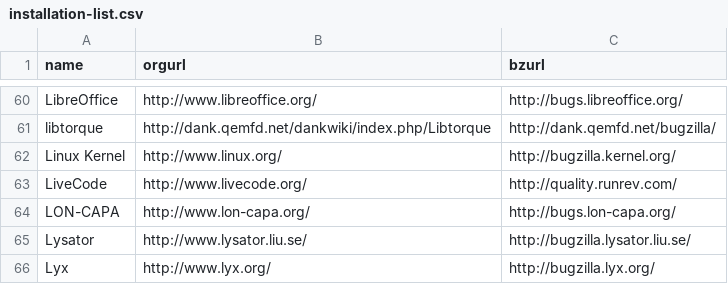
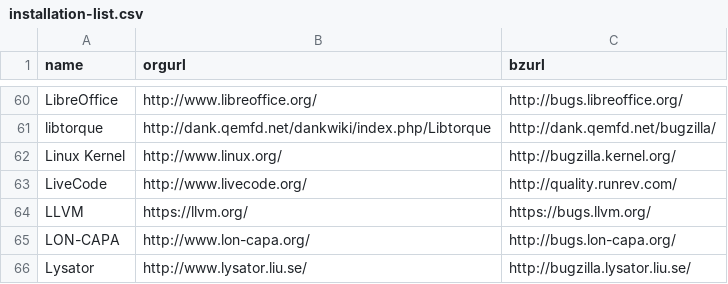
Before and after one commit to bugzilla/bugzilla.github.io, a CSV file: _data/installation-list.csv, drawn as a sheet; only a part is shown, gaps mark what is left out; the shorter side is filled out with more unchanged rows; the diff names each change by its address in the sheet, - before the commit and + after, or states it on an @@ line.

Commit message:
Add LLVM

```diff
--- a/_data/installation-list.csv
+++ b/_data/installation-list.csv
+row 64: LLVM | https://llvm.org/ | https://bugs.llvm.org/
```
